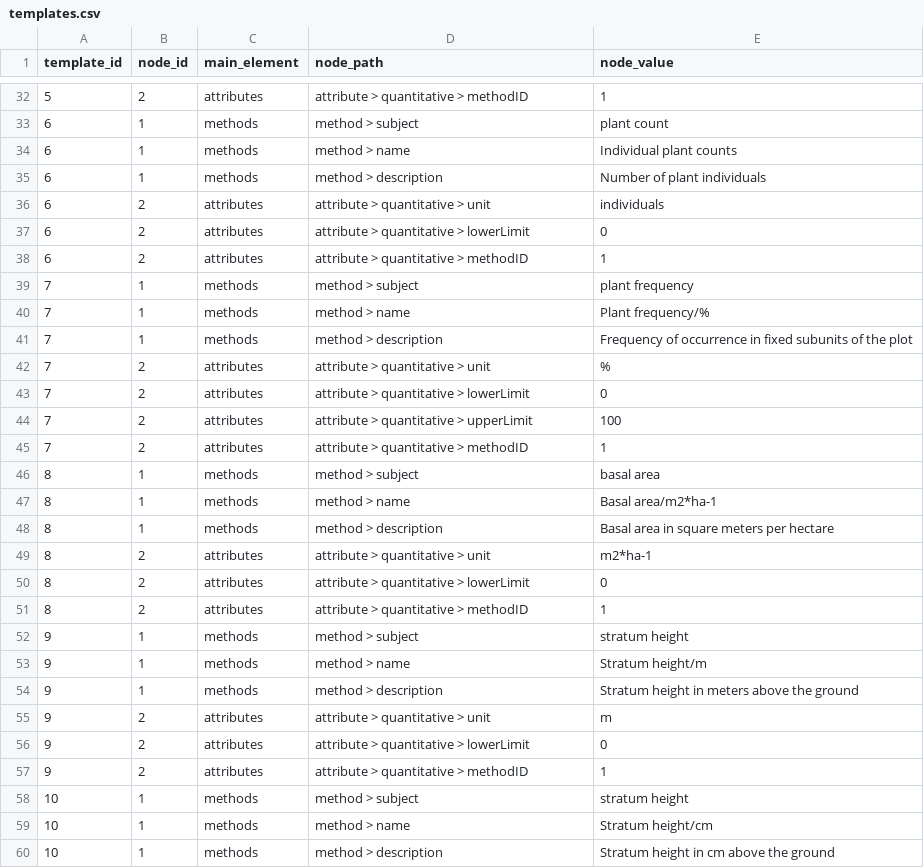
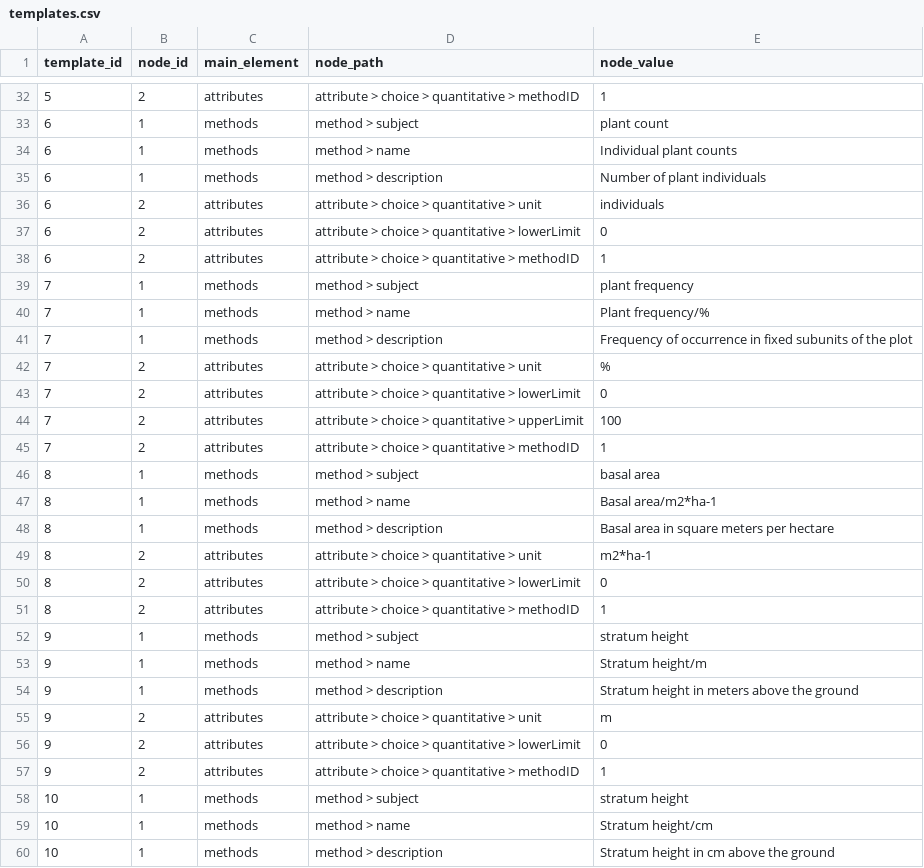
Before and after one commit to iavs-org/VegXshiny, a CSV file: data-raw/templates.csv, drawn as a sheet; only a part is shown, gaps mark what is left out; the diff covers the shown part only.

```diff
--- a/data-raw/templates.csv
+++ b/data-raw/templates.csv
@@ -32,2 +32,2 @@ template_id,node_id,main_element,node_path,node_value
-5,2,attributes,attribute > quantitative > methodID,1
+5,2,attributes,attribute > choice > quantitative > methodID,1
 6,1,methods,method > subject,plant count
@@ -35,5 +35,5 @@ template_id,node_id,main_element,node_path,node_value
 6,1,methods,method > description,Number of plant individuals
-6,2,attributes,attribute > quantitative > unit,individuals
-6,2,attributes,attribute > quantitative > lowerLimit,0
-6,2,attributes,attribute > quantitative > methodID,1
+6,2,attributes,attribute > choice > quantitative > unit,individuals
+6,2,attributes,attribute > choice > quantitative > lowerLimit,0
+6,2,attributes,attribute > choice > quantitative > methodID,1
 7,1,methods,method > subject,plant frequency
@@ -41,6 +41,6 @@ template_id,node_id,main_element,node_path,node_value
 7,1,methods,method > description,Frequency of occurrence in fixed subunits of the plot
-7,2,attributes,attribute > quantitative > unit,%
-7,2,attributes,attribute > quantitative > lowerLimit,0
-7,2,attributes,attribute > quantitative > upperLimit,100
-7,2,attributes,attribute > quantitative > methodID,1
+7,2,attributes,attribute > choice > quantitative > unit,%
+7,2,attributes,attribute > choice > quantitative > lowerLimit,0
+7,2,attributes,attribute > choice > quantitative > upperLimit,100
+7,2,attributes,attribute > choice > quantitative > methodID,1
 8,1,methods,method > subject,basal area
@@ -48,5 +48,5 @@ template_id,node_id,main_element,node_path,node_value
 8,1,methods,method > description,Basal area in square meters per hectare
-8,2,attributes,attribute > quantitative > unit,m2*ha-1
-8,2,attributes,attribute > quantitative > lowerLimit,0
-8,2,attributes,attribute > quantitative > methodID,1
+8,2,attributes,attribute > choice > quantitative > unit,m2*ha-1
+8,2,attributes,attribute > choice > quantitative > lowerLimit,0
+8,2,attributes,attribute > choice > quantitative > methodID,1
 9,1,methods,method > subject,stratum height
@@ -54,5 +54,5 @@ template_id,node_id,main_element,node_path,node_value
 9,1,methods,method > description,Stratum height in meters above the ground
-9,2,attributes,attribute > quantitative > unit,m
-9,2,attributes,attribute > quantitative > lowerLimit,0
-9,2,attributes,attribute > quantitative > methodID,1
+9,2,attributes,attribute > choice > quantitative > unit,m
+9,2,attributes,attribute > choice > quantitative > lowerLimit,0
+9,2,attributes,attribute > choice > quantitative > methodID,1
 10,1,methods,method > subject,stratum height
```
Also changed, not shown: 80 edited cells elsewhere in this file, 5 other files.
